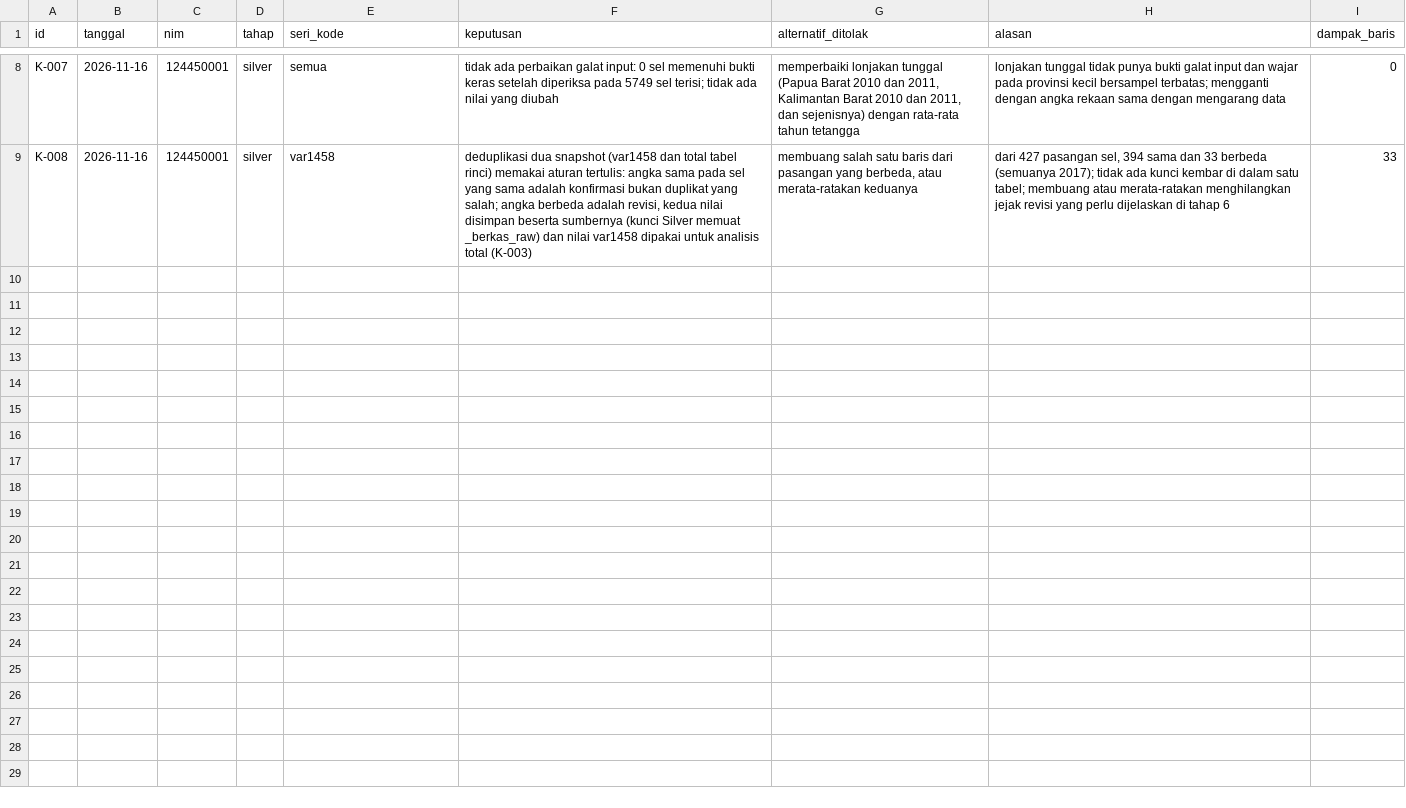
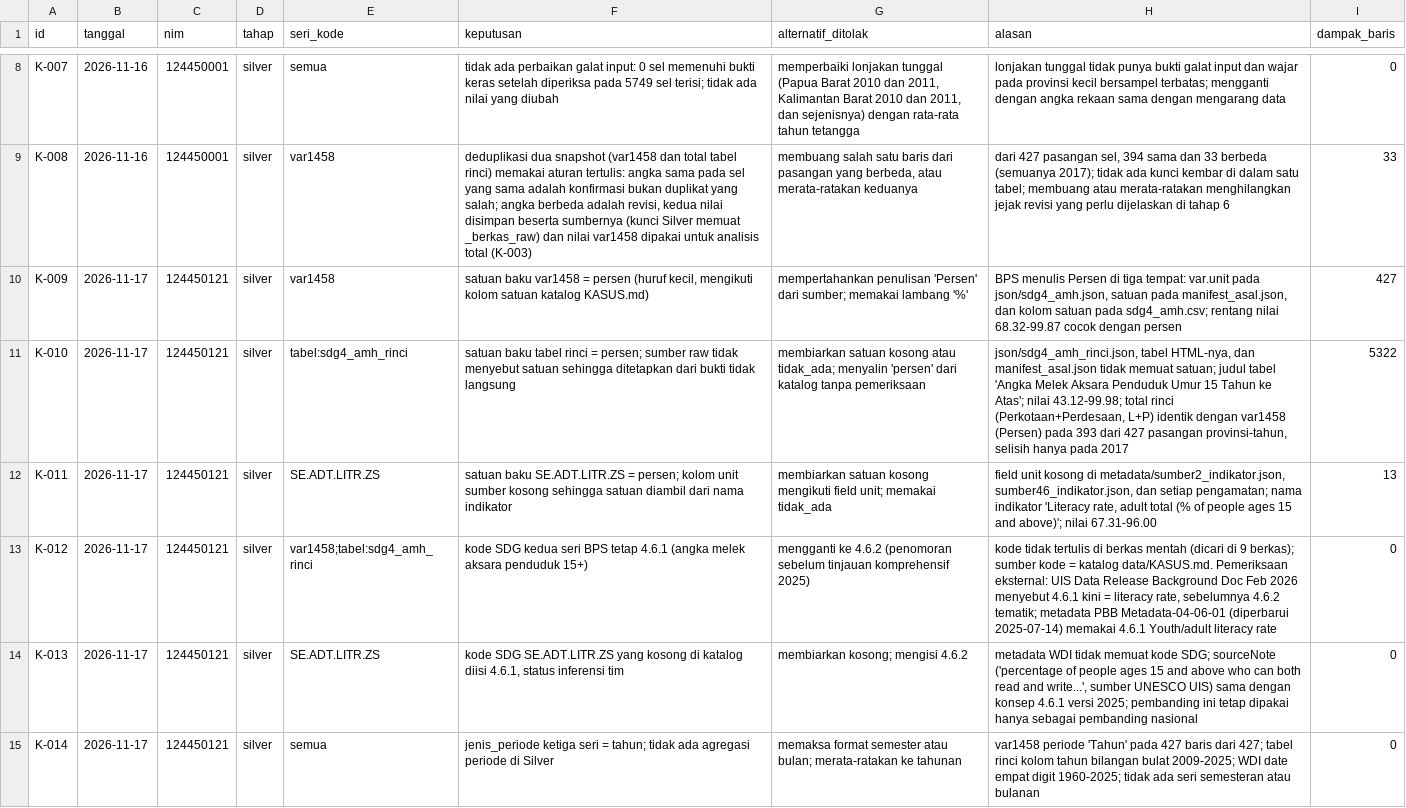
Before and after one commit to felisyanabila/capstone-dw-kelompok6, a CSV file: log-keputusan.csv, drawn as a sheet; only a part is shown, gaps mark what is left out; the diff names each change by its address in the sheet, - before the commit and + after, or states it on an @@ line.

Commit message:
Tahap 4: tetapkan satuan dan kode SDG tiga seri, catat di log

```diff
--- a/log-keputusan.csv
+++ b/log-keputusan.csv
+row 10: K-009 | 2026-11-17 | 124450121 | silver | var1458 | satuan baku var1458 = persen (huruf kecil, mengikuti kolom satuan katalog KASUS.md) | mempertahankan penulisan 'Persen' dari sumber; memakai lambang '%' | BPS menulis Persen di tiga tempat: var.unit pada json/sdg4_amh.json, satuan pada manifest_asal.json, dan kolom satuan pada sdg4_amh.csv; rentang nilai 68.32-99.87 cocok dengan persen | 427
+row 11: K-010 | 2026-11-17 | 124450121 | silver | tabel:sdg4_amh_rinci | satuan baku tabel rinci = persen; sumber raw tidak menyebut satuan sehingga ditetapkan dari bukti tidak langsung | membiarkan satuan kosong atau tidak_ada; menyalin 'persen' dari katalog tanpa pemeriksaan | json/sdg4_amh_rinci.json, tabel HTML-nya, dan manifest_asal.json tidak memuat satuan; judul tabel 'Angka Melek Aksara Penduduk Umur 15 Tahun ke Atas'; nilai 43.12-99.98; total rinci (Perkotaan+Perdesaan, L+P) identik dengan var1458 (Persen) pada 393 dari 427 pasangan provinsi-tahun, selisih hanya pada 2017 | 5322
+row 12: K-011 | 2026-11-17 | 124450121 | silver | SE.ADT.LITR.ZS | satuan baku SE.ADT.LITR.ZS = persen; kolom unit sumber kosong sehingga satuan diambil dari nama indikator | membiarkan satuan kosong mengikuti field unit; memakai tidak_ada | field unit kosong di metadata/sumber2_indikator.json, sumber46_indikator.json, dan setiap pengamatan; nama indikator 'Literacy rate, adult total (% of people ages 15 and above)'; nilai 67.31-96.00 | 13
+row 13: K-012 | 2026-11-17 | 124450121 | silver | var1458;tabel:sdg4_amh_rinci | kode SDG kedua seri BPS tetap 4.6.1 (angka melek aksara penduduk 15+) | mengganti ke 4.6.2 (penomoran sebelum tinjauan komprehensif 2025) | kode tidak tertulis di berkas mentah (dicari di 9 berkas); sumber kode = katalog data/KASUS.md. Pemeriksaan eksternal: UIS Data Release Background Doc Feb 2026 menyebut 4.6.1 kini = literacy rate, sebelumnya 4.6.2 tematik; metadata PBB Metadata-04-06-01 (diperbarui 2025-07-14) memakai 4.6.1 Youth/adult literacy rate | 0
+row 14: K-013 | 2026-11-17 | 124450121 | silver | SE.ADT.LITR.ZS | kode SDG SE.ADT.LITR.ZS yang kosong di katalog diisi 4.6.1, status inferensi tim | membiarkan kosong; mengisi 4.6.2 | metadata WDI tidak memuat kode SDG; sourceNote ('percentage of people ages 15 and above who can both read and write...', sumber UNESCO UIS) sama dengan konsep 4.6.1 versi 2025; pembanding ini tetap dipakai hanya sebagai pembanding nasional | 0
+row 15: K-014 | 2026-11-17 | 124450121 | silver | semua | jenis_periode ketiga seri = tahun; tidak ada agregasi periode di Silver | memaksa format semester atau bulan; merata-ratakan ke tahunan | var1458 periode 'Tahun' pada 427 baris dari 427; tabel rinci kolom tahun bilangan bulat 2009-2025; WDI date empat digit 1960-2025; tidak ada seri semesteran atau bulanan | 0
```
Also changed, not shown: 1 other file.
